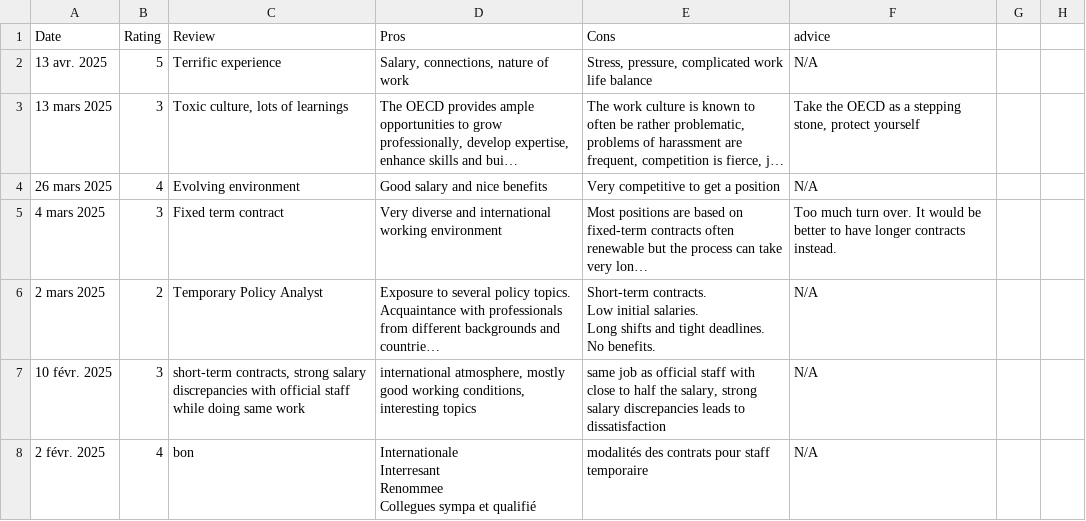
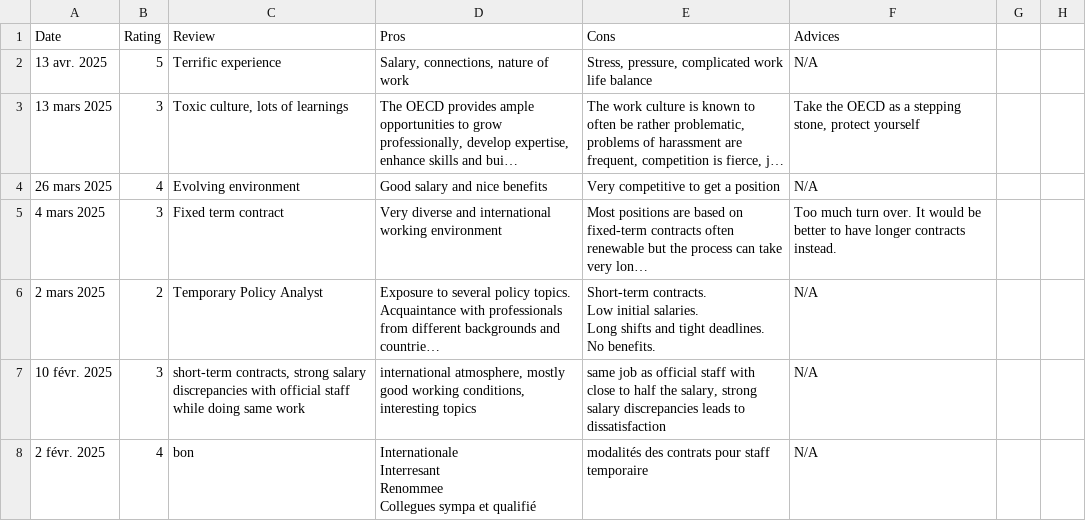
Before and after one commit to Adrifrum/Human-resources-app, a CSV file: data/reviews.csv, drawn as a sheet; only a part is shown; long unchanged cells end in ….

Commit message:
Update reviews.csv

```diff
--- a/data/reviews.csv
+++ b/data/reviews.csv
@@ -1,2 +1,2 @@
-Date,Rating,Review,Pros,Cons,advice,,
+Date,Rating,Review,Pros,Cons,Advices,,
 13 avr. 2025,5,Terrific experience,"Salary, connections, nature of work","Stress, pressure, complicated work life balance",N/A,,
```
